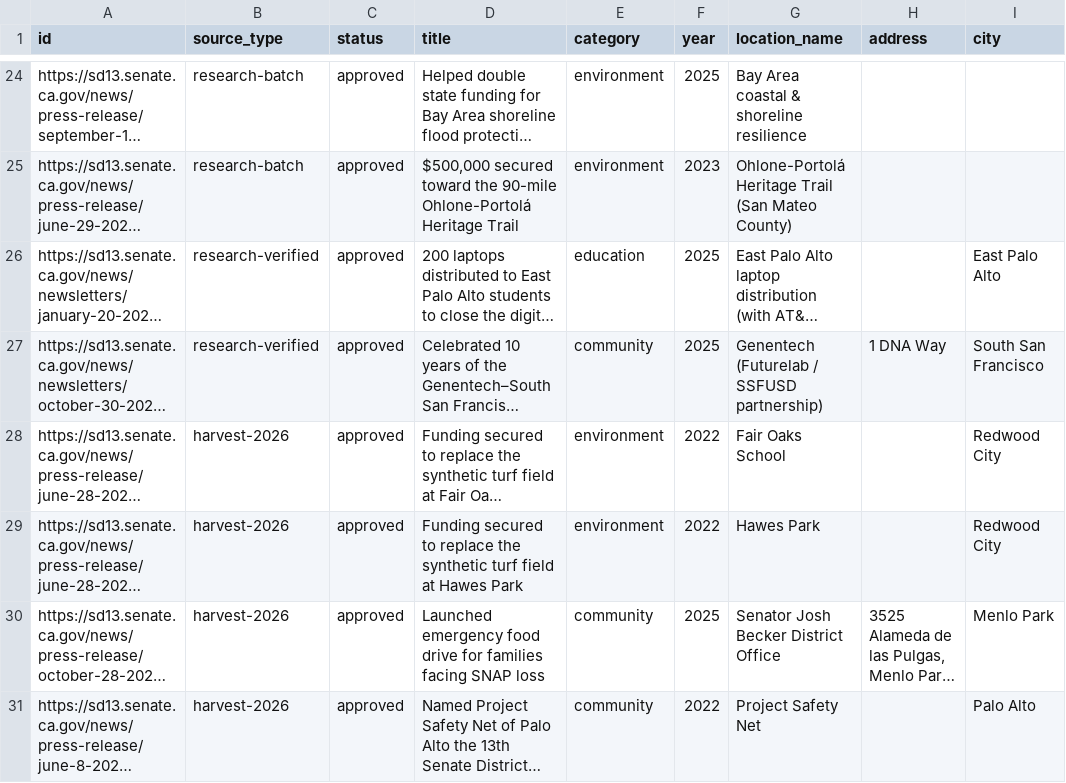
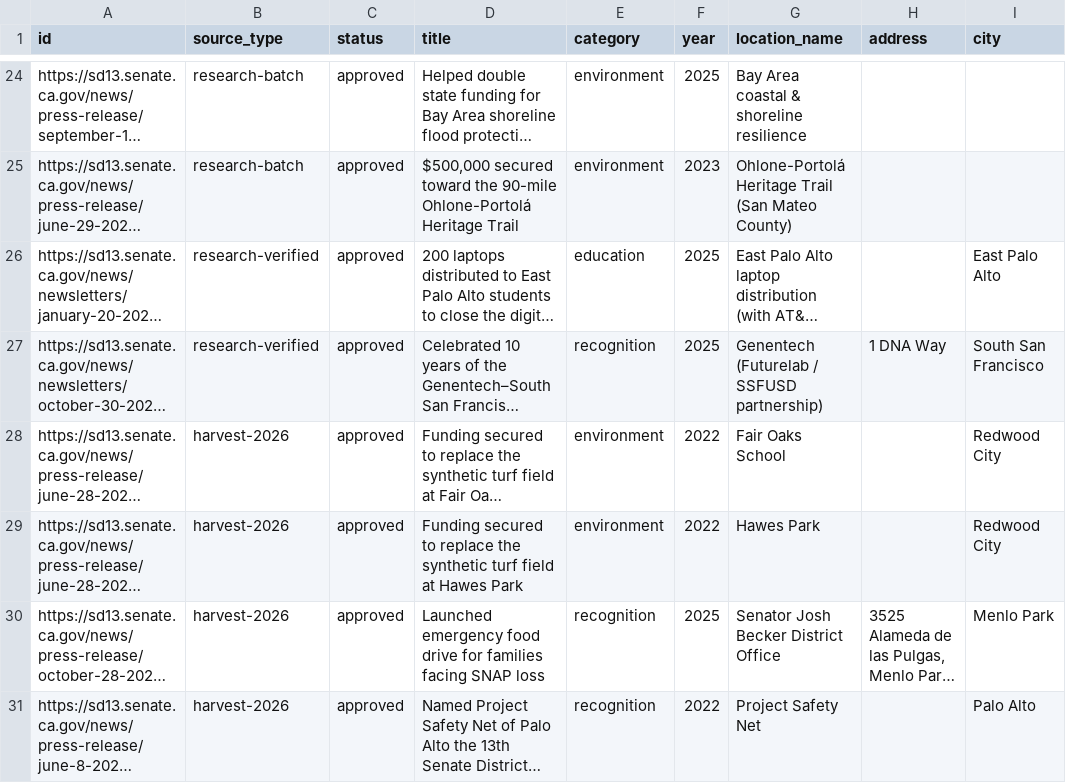
Before and after one commit to hj-sketch34/becker-map, a CSV file: data/accomplishments.csv, drawn as a sheet; only a part is shown, gaps mark what is left out; long unchanged cells end in …; the diff covers the shown part only; the diff names each change by its address in the sheet, - before the commit and + after, or states it on an @@ line.

```diff
--- a/data/accomplishments.csv
+++ b/data/accomplishments.csv
-E27 (category): community
+E27 (category): recognition
-E30:E31 (category): community
+E30:E31 (category): recognition
```
Also changed, not shown: 5 added rows and 10 edited cells elsewhere in this file, 4 other files.
